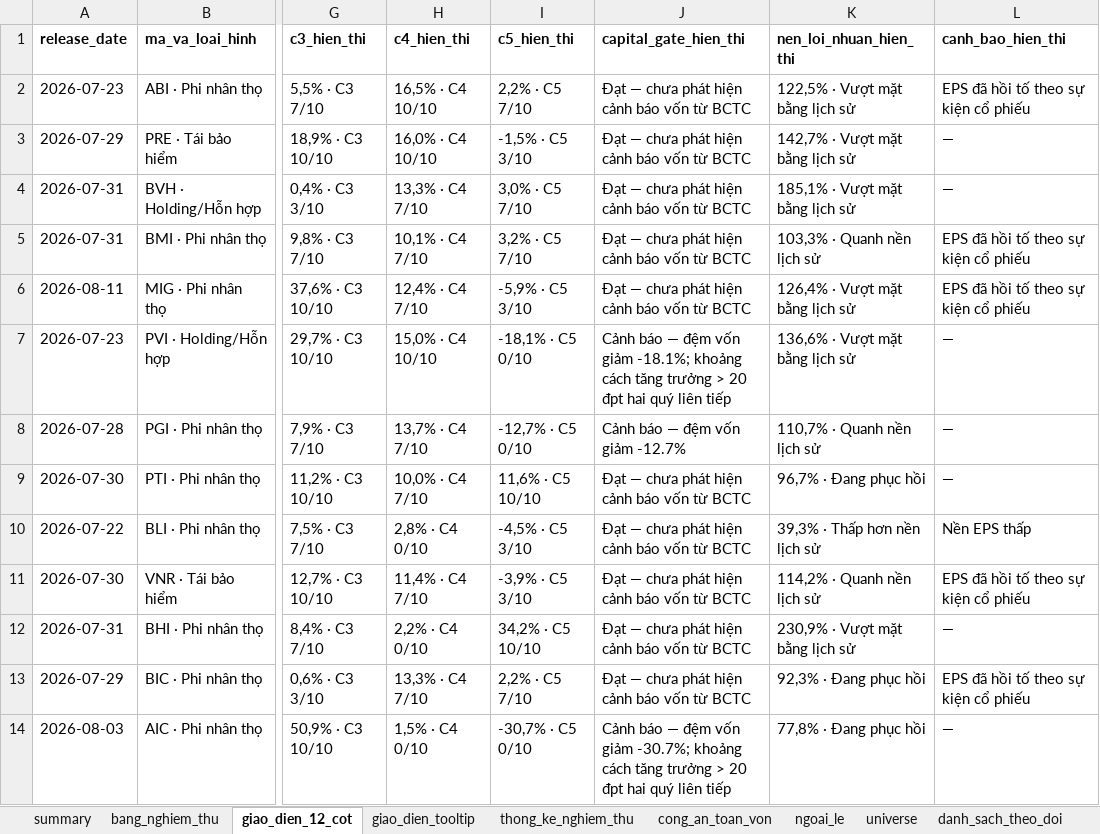
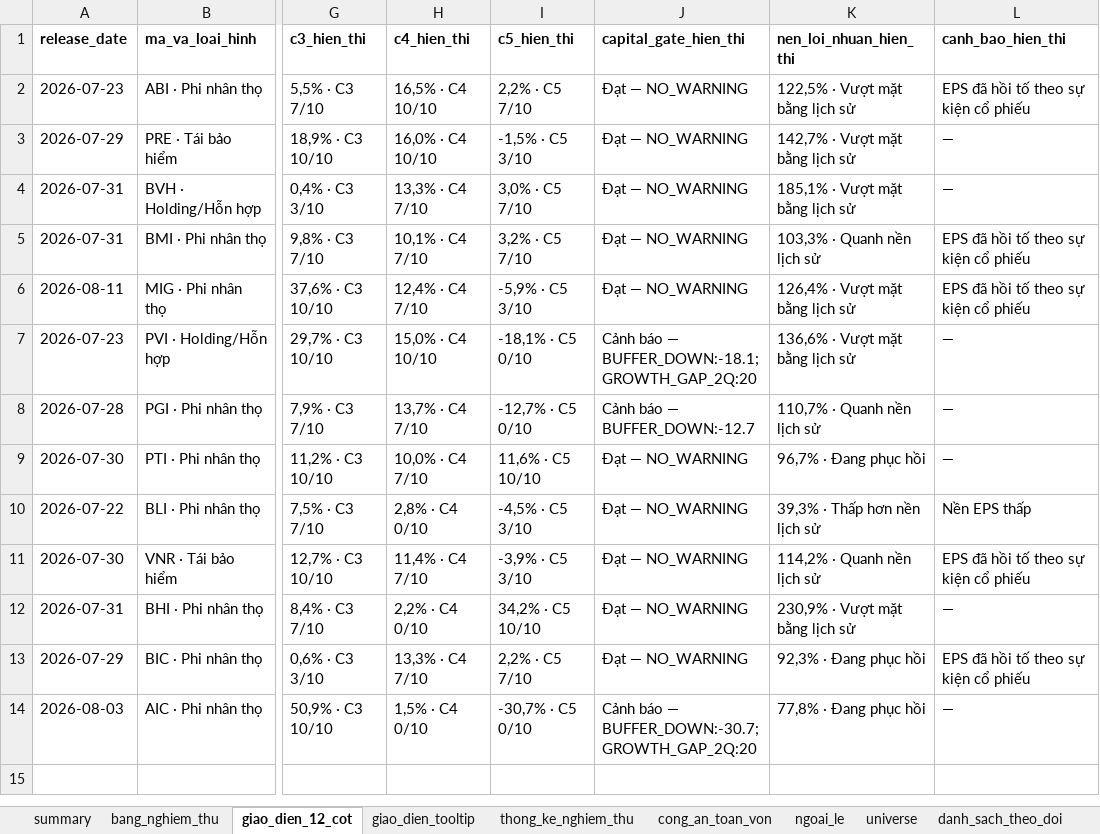
Before and after one commit to sampv1/slow-money-auto, an Excel workbook: data/exports/insurance_nghiem_thu.xlsx, sheet giao_dien_12_cot, drawn as a sheet; only a part is shown, gaps mark what is left out; values as stored, in another font and other column widths than the file's, no borders; the diff names each change by its address in the sheet, - before the commit and + after, or states it on an @@ line.

```diff
--- a/data/exports/insurance_nghiem_thu.xlsx (sheet giao_dien_12_cot)
+++ b/data/exports/insurance_nghiem_thu.xlsx (sheet giao_dien_12_cot)
-J2:J6 (capital_gate_hien_thi): Đạt — chưa phát hiện cảnh báo vốn từ BCTC
+J2:J6 (capital_gate_hien_thi): Đạt — NO_WARNING
-J7 (capital_gate_hien_thi): …báo — đệm vốn giảm -18.1%; khoảng cách tăng trưởng > 20 đpt hai quý liên tiếp
+J7 (capital_gate_hien_thi): …báo — BUFFER_DOWN:-18.1;GROWTH_GAP_2Q:20
-J8 (capital_gate_hien_thi): Cảnh báo — đệm vốn giảm -12.7%
+J8 (capital_gate_hien_thi): Cảnh báo — BUFFER_DOWN:-12.7
-J9:J13 (capital_gate_hien_thi): Đạt — chưa phát hiện cảnh báo vốn từ BCTC
+J9:J13 (capital_gate_hien_thi): Đạt — NO_WARNING
-J14 (capital_gate_hien_thi): …báo — đệm vốn giảm -30.7%; khoảng cách tăng trưởng > 20 đpt hai quý liên tiếp
+J14 (capital_gate_hien_thi): …báo — BUFFER_DOWN:-30.7;GROWTH_GAP_2Q:20
```
Also changed, not shown: sheet bang_nghiem_thu, sheet cong_an_toan_von, sheet ngoai_le, sheet meta, 4 other files.
